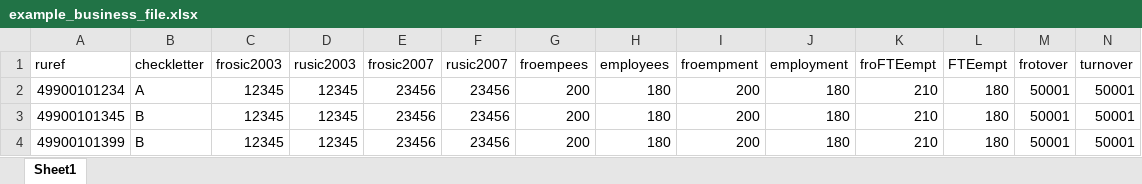
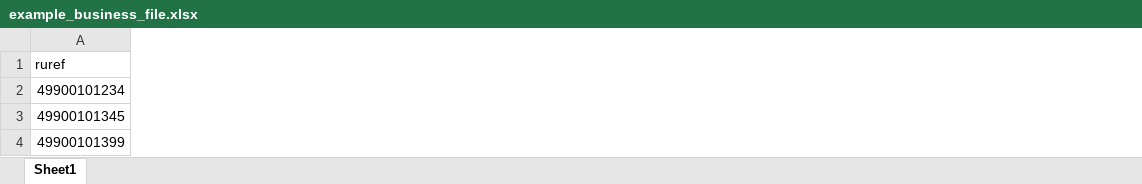
Before and after one commit to ONSdigital/response-operations-ui, an Excel workbook: scripts/example_business_file.xlsx, sheet Sheet1, drawn as a sheet; only a part is shown; values as stored, in another font and other column widths than the file's, no borders; the diff covers the shown part only; the diff names each change by its address in the sheet, - before the commit and + after, or states it on an @@ line.

Commit message:
Update enrolment email script

```diff
--- a/scripts/example_business_file.xlsx (sheet Sheet1)
+++ b/scripts/example_business_file.xlsx (sheet Sheet1)
-column B (checkletter), rows 2-4: A | B | B
-column C (frosic2003), rows 2-4: all 12345
-column D (rusic2003), rows 2-4: all 12345
-column E (frosic2007), rows 2-4: all 23456
-column F (rusic2007), rows 2-4: all 23456
-column G (froempees), rows 2-4: all 200
-column H (employees), rows 2-4: all 180
-column I (froempment), rows 2-4: all 200
-column J (employment), rows 2-4: all 180
-column K (froFTEempt), rows 2-4: all 210
-column L (FTEempt), rows 2-4: all 180
-column M (frotover), rows 2-4: all 50001
-column N (turnover), rows 2-4: all 50001
```
Also changed, not shown: 36 removed columns elsewhere in this sheet, 2 other files.
